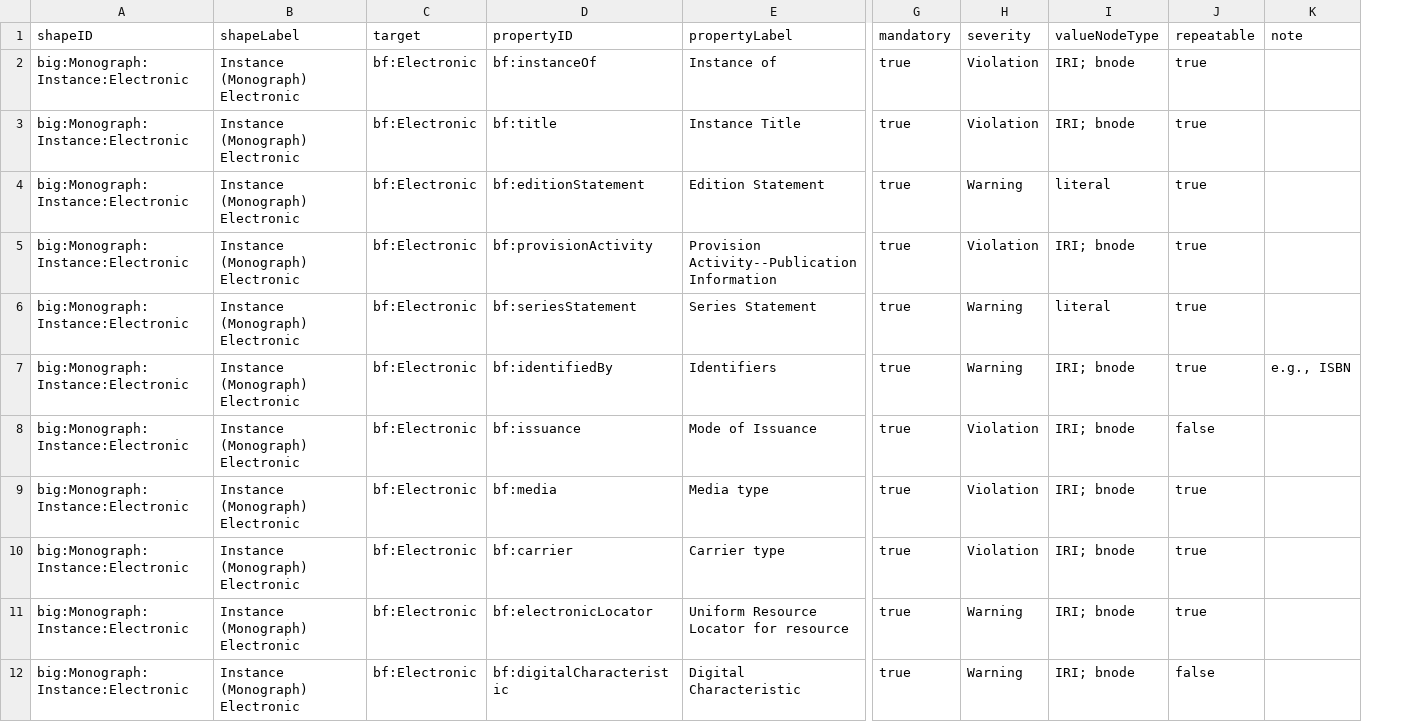
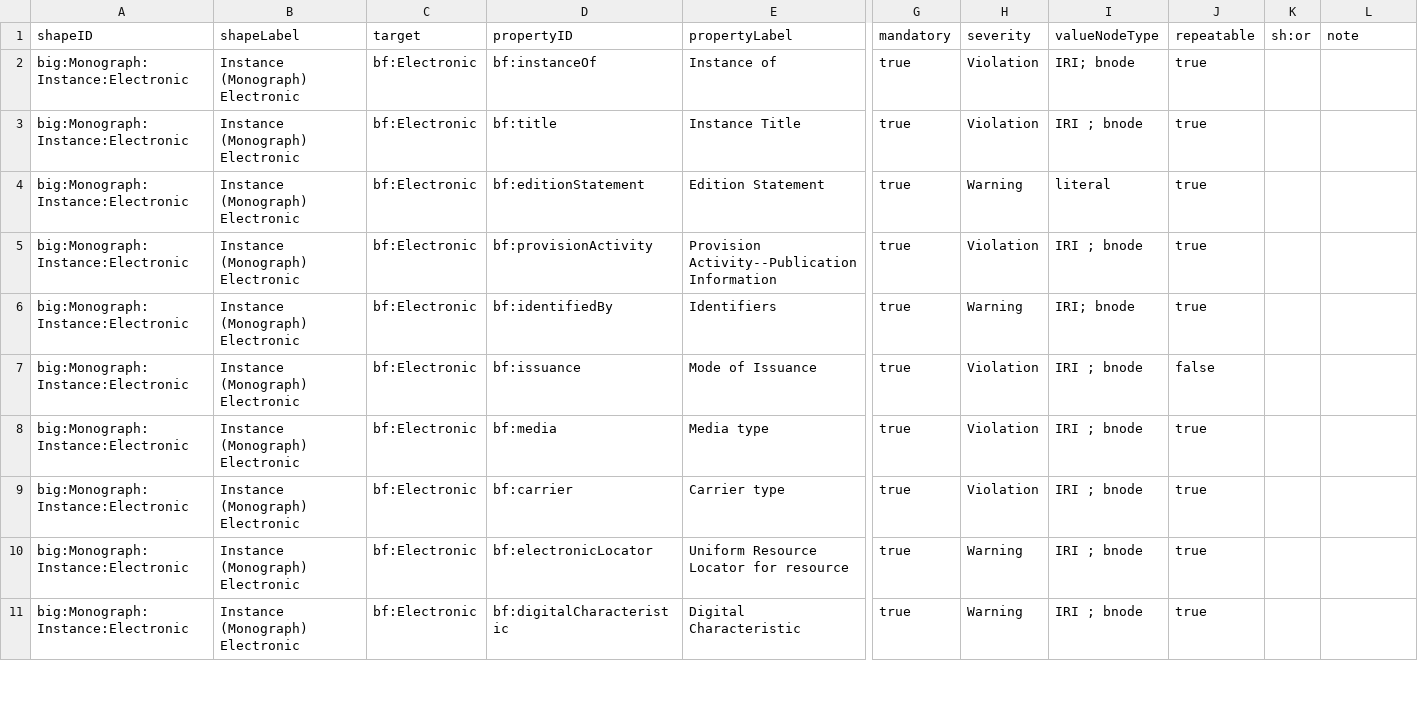
Before and after one commit to bf-interop/DCTap, a TSV file: Monograph DCTAP/Monograph_Instance_Electronic.tsv, drawn as a sheet; only a part is shown, gaps mark what is left out; removed rows and columns are numbered as before the commit, all else as after; rows hold the shown columns only; the diff covers the shown part only; the diff names each change by its address in the sheet, - before the commit and + after, or states it on an @@ line.

```diff
--- a/Monograph DCTAP/Monograph_Instance_Electronic.tsv
+++ b/Monograph DCTAP/Monograph_Instance_Electronic.tsv
+column K (sh:or), empty
-I3 (valueNodeType): IRI; bnode
+I3 (valueNodeType): IRI ; bnode
-I5 (valueNodeType): IRI; bnode
+I5 (valueNodeType): IRI ; bnode
-row 6: big:Monograph:Instance:Electronic | Instance (Monograph) Electronic | bf:Electronic | bf:seriesStatement | Series Statement | true | Warning | literal | true
-L6 (note): e.g., ISBN
+L6 (note): (empty)
-I7:I11 (valueNodeType): IRI; bnode
+I7:I11 (valueNodeType): IRI ; bnode
-J11 (repeatable): false
+J11 (repeatable): true
```
Also changed, not shown: 14 edited cells elsewhere in this file, Monograph DCTAP/Monograph_Instance_Print.tsv, Monograph DCTAP/Monograph_Work_Text.tsv, 2 other files.
